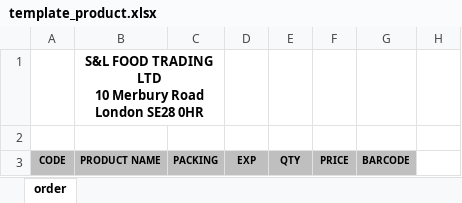
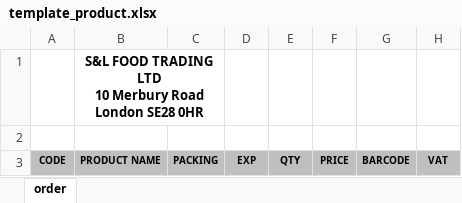
Before and after one commit to xujun21/gin-vue-admin, an Excel workbook: server/resource/excel/template_product.xlsx, sheet order, drawn as a sheet; values as stored, in another font and other column widths than the file's, no borders; charts and pictures and conditional formats not drawn; the diff names each change by its address in the sheet, - before the commit and + after, or states it on an @@ line.

Commit message:
update template_product.xlsx，添加VAT

```diff
--- a/server/resource/excel/template_product.xlsx (sheet order)
+++ b/server/resource/excel/template_product.xlsx (sheet order)
-H3: (empty)
+H3: VAT
-H3 fill: none
+H3 fill: #BFBFBF
```
